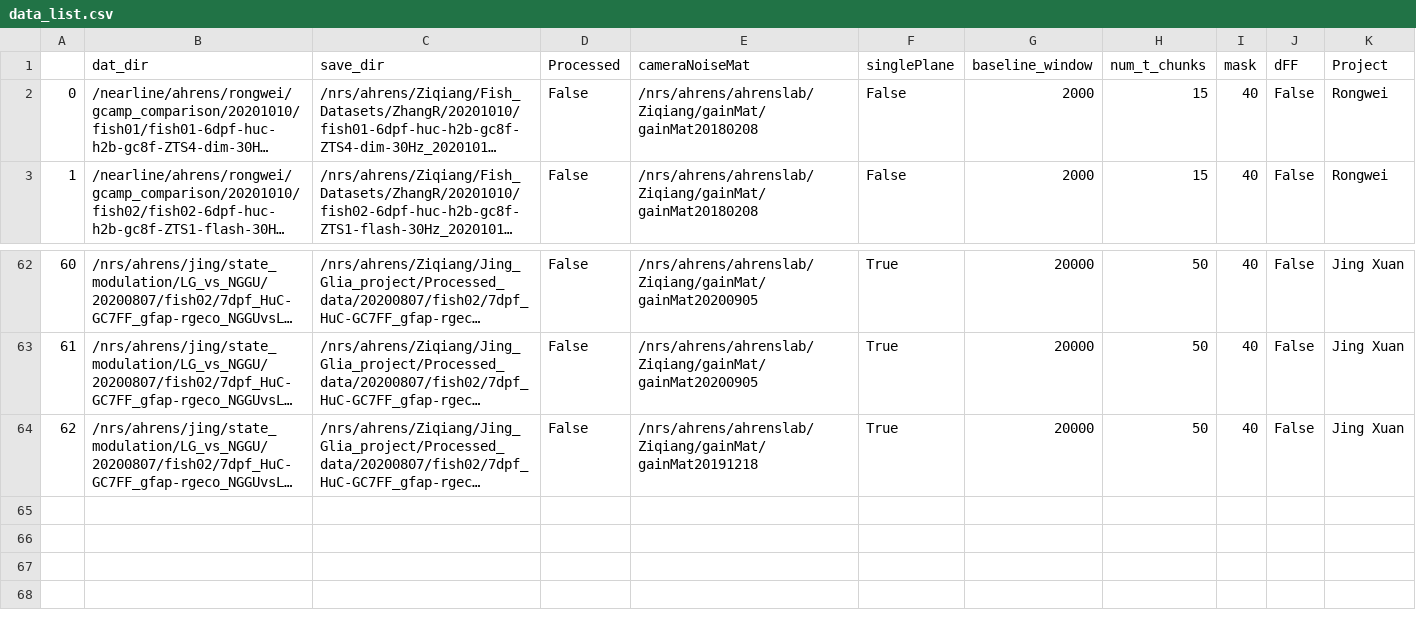
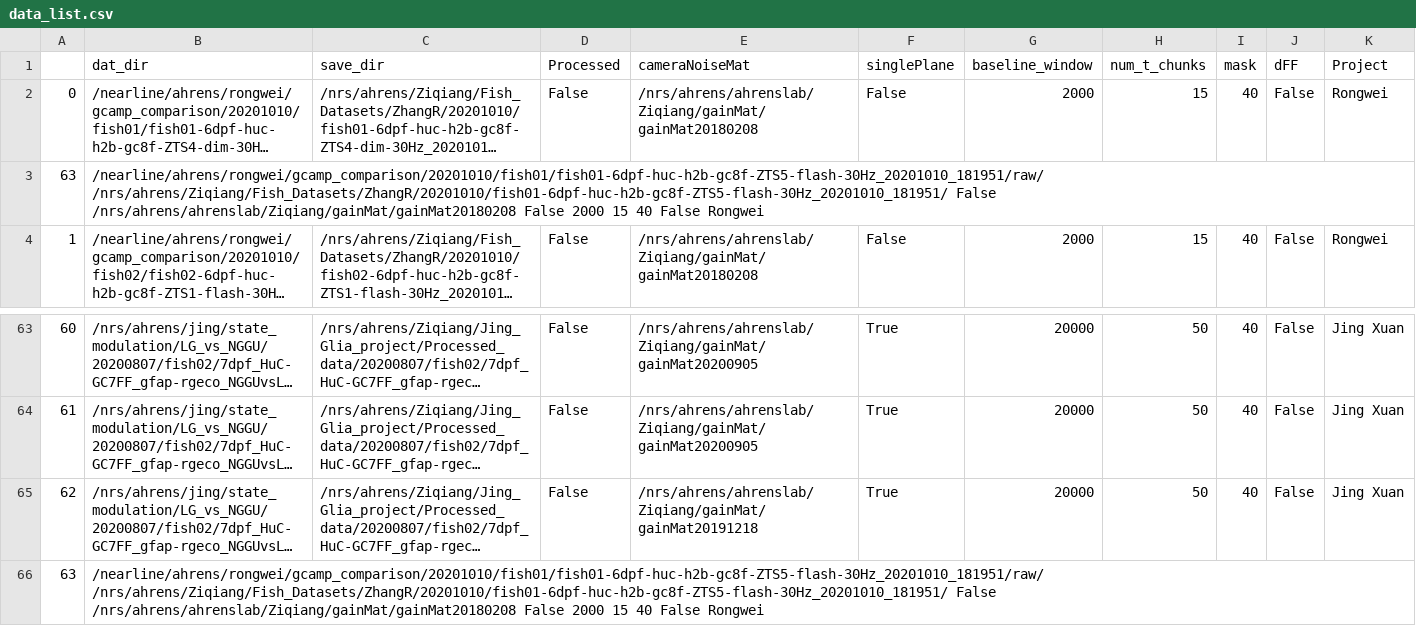
Before and after one commit to zqwei/Ahrenslab_data_processing, a CSV file: data_list.csv, drawn as a sheet; only a part is shown, gaps mark what is left out; long unchanged cells end in …; the diff names each change by its address in the sheet, - before the commit and + after, or states it on an @@ line.

Commit message:
Update data_list.csv

```diff
--- a/data_list.csv
+++ b/data_list.csv
+row 3: 63 | /nearline/ahrens/rongwei/gcamp_comparison/20201010/fish01/fish01-6dpf-huc-h2b-gc8f-ZTS5-flash-30Hz_20201010_181951/raw/ /nrs/ahrens/Ziqiang/Fish_Datasets/ZhangR/20201010/fish01-6dpf-huc-h2b-gc8f-ZTS5-flash-30Hz_20201010_181951/ False /nrs/ahrens/ahrenslab/Ziqiang/gainMat/gainMat20180208 False 2000 15 40 False Rongwei
+row 66: 63 | /nearline/ahrens/rongwei/gcamp_comparison/20201010/fish01/fish01-6dpf-huc-h2b-gc8f-ZTS5-flash-30Hz_20201010_181951/raw/ /nrs/ahrens/Ziqiang/Fish_Datasets/ZhangR/20201010/fish01-6dpf-huc-h2b-gc8f-ZTS5-flash-30Hz_20201010_181951/ False /nrs/ahrens/ahrenslab/Ziqiang/gainMat/gainMat20180208 False 2000 15 40 False Rongwei
```
